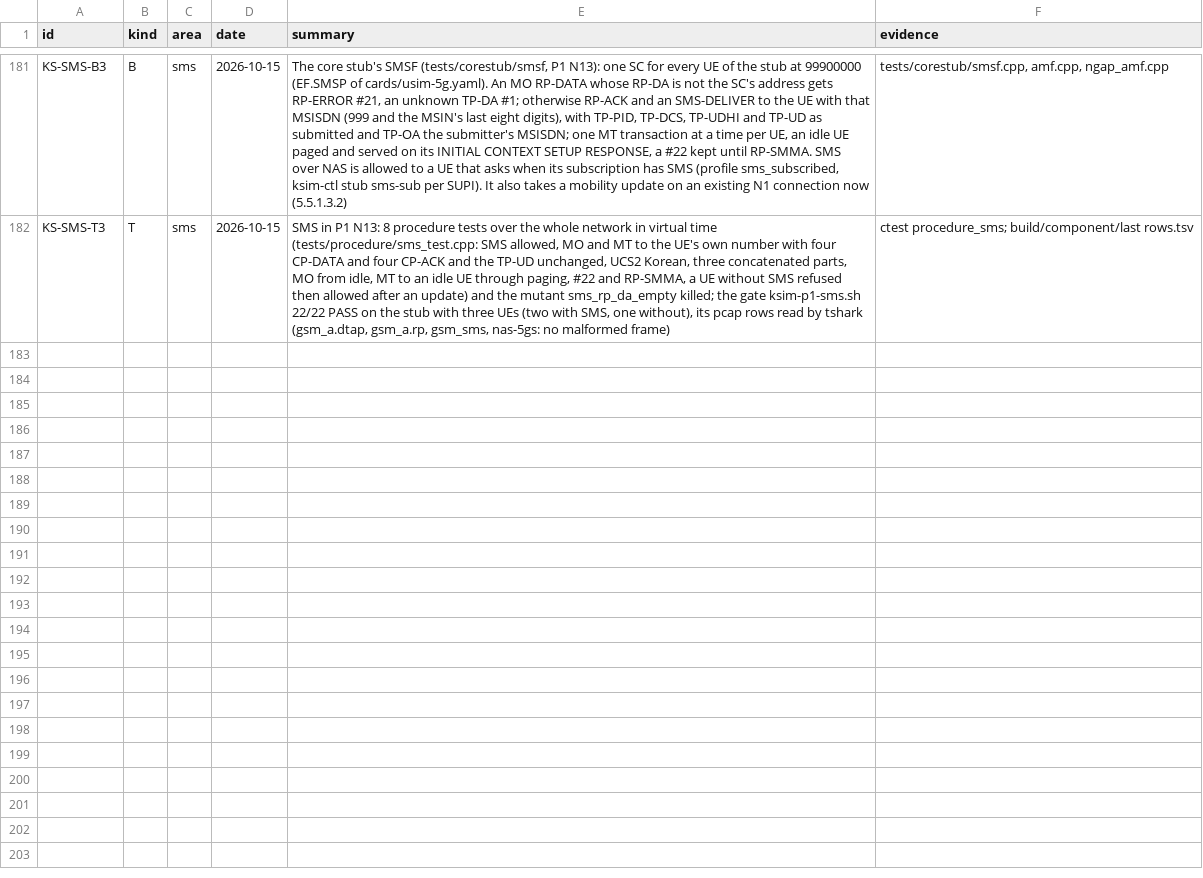
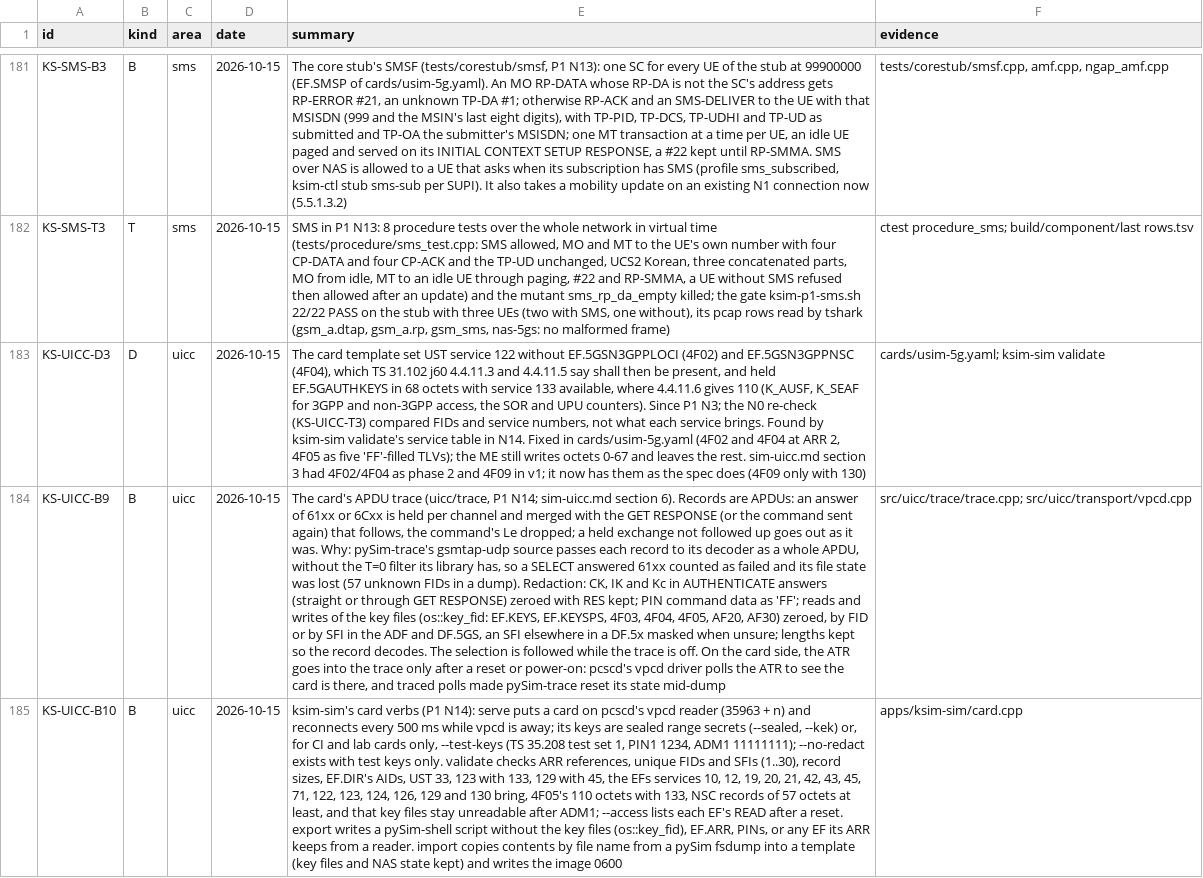
Before and after one commit to adijuliawan/kaluza-sim, a TSV file: docs/compliance/rows.tsv, drawn as a sheet; only a part is shown, gaps mark what is left out; the diff covers the shown part only; the diff names each change by its address in the sheet, - before the commit and + after, or states it on an @@ line.

Commit message:
P1 N14: card completion, vpcd, the APDU trace, pySim reads every EF
The card on a virtual reader and its tooling:
- uicc/transport/vpcd: the vsmartcard framing. VpcdCard puts the soft
  card behind pcscd's vpcd driver, so pySim sees a reader with a card;
  VpcdTransport is the terminal side for a card that connects. pcscd's
  ATR presence polls are answered but reset nothing.
- uicc/trace: GSMTAP-SIM records with redaction (CK/IK/Kc, PINs, and the
  key files EF.KEYS, EF.KEYSPS, 4F03, 4F04, 4F05, AF20 and AF30, by FID
  or SFI). Records are whole APDUs: 61xx/6Cxx are merged with what
  follows, because pySim-trace's GSMTAP source has no T=0 filter. The
  selection is followed even while the trace is off.
- ksim-sim serve (vpcd, --test-keys or sealed secrets, --personality
  sysmoISIM-SJA5, --trace-udp/--trace-pcap), validate (ARR references,
  FIDs/SFIs, records, EF.DIR, the files each UST service brings, key files
  never readable; --access), export (pySim-shell script without keys) and
  import (from a pySim fsdump).
- Runs: ksim-ctl ue sim info|read|trace on|off; the run's sim.pcapng.
  The component run traces every UE's card (KSIM_SIM_TRACE=1): 747 frames,
  tshark clean, and the canary finds no CK/IK from the 13 challenges.

Card fix found by validate's service table (KS-UICC-D3): service 122
needs EF.5GSN3GPPLOCI 4F02 and EF.5GSN3GPPNSC 4F04 (TS 31.102 4.4.11.3,
4.4.11.5), and with service 133 EF.5GAUTHKEYS is 110 octets (4.4.11.6).
The template had neither; both are fixed.

Oracle (tests/oracles/pysim_shell.py, CI hook 55-pysim, reader 1):
PYSIM_EF_READ=39/39 (AF20/AF30 refused 6982 under the SJA5 ATR),
pySim-trace decodes 37/37 EF reads with no unknown file, tshark 0
malformed, the test K absent; an fsdump imports into a valid image.
fuzz_vpcd found an empty trace record for an empty exchange (fixed).

Rows KS-UICC-D3, B9, B10, T5, T6; built.tsv KS-UICC-004, -009, KS-CTL-004.

```diff
--- a/docs/compliance/rows.tsv
+++ b/docs/compliance/rows.tsv
+row 183: KS-UICC-D3 | D | uicc | 2026-10-15 | The card template set UST service 122 without EF.5GSN3GPPLOCI (4F02) and EF.5GSN3GPPNSC (4F04), which TS 31.102 j60 4.4.11.3 and 4.4.11.5 say shall then be present, and held EF.5GAUTHKEYS in 68 octets with service 133 available, where 4.4.11.6 gives 110 (K_AUSF, K_SEAF for 3GPP and non-3GPP access, the SOR and UPU counters). Since P1 N3; the N0 re-check (KS-UICC-T3) compared FIDs and service numbers, not what each service brings. Found by ksim-sim validate's service table in N14. Fixed in cards/usim-5g.yaml (4F02 and 4F04 at ARR 2, 4F05 as five 'FF'-filled TLVs); the ME still writes octets 0-67 and leaves the rest. sim-uicc.md section 3 had 4F02/4F04 as phase 2 and 4F09 in v1; it now has them as the spec does (4F09 only with 130) | cards/usim-5g.yaml; ksim-sim validate
+row 184: KS-UICC-B9 | B | uicc | 2026-10-15 | The card's APDU trace (uicc/trace, P1 N14; sim-uicc.md section 6). Records are APDUs: an answer of 61xx or 6Cxx is held per channel and merged with the GET RESPONSE (or the command sent again) that follows, the command's Le dropped; a held exchange not followed up goes out as it was. Why: pySim-trace's gsmtap-udp source passes each record to its decoder as a whole APDU, without the T=0 filter its library has, so a SELECT answered 61xx counted as failed and its file state was lost (57 unknown FIDs in a dump). Redaction: CK, IK and Kc in AUTHENTICATE answers (straight or through GET RESPONSE) zeroed with RES kept; PIN command data as 'FF'; reads and writes of the key files (os::key_fid: EF.KEYS, EF.KEYSPS, 4F03, 4F04, 4F05, AF20, AF30) zeroed, by FID or by SFI in the ADF and DF.5GS, an SFI elsewhere in a DF.5x masked when unsure; lengths kept so the record decodes. The selection is followed while the trace is off. On the card side, the ATR goes into the trace only after a reset or power-on: pcscd's vpcd driver polls the ATR to see the card is there, and traced polls made pySim-trace reset its state mid-dump | src/uicc/trace/trace.cpp; src/uicc/transport/vpcd.cpp
+row 185: KS-UICC-B10 | B | uicc | 2026-10-15 | ksim-sim's card verbs (P1 N14): serve puts a card on pcscd's vpcd reader (35963 + n) and reconnects every 500 ms while vpcd is away; its keys are sealed range secrets (--sealed, --kek) or, for CI and lab cards only, --test-keys (TS 35.208 test set 1, PIN1 1234, ADM1 11111111); --no-redact exists with test keys only. validate checks ARR references, unique FIDs and SFIs (1..30), record sizes, EF.DIR's AIDs, UST 33, 123 with 133, 129 with 45, the EFs services 10, 12, 19, 20, 21, 42, 43, 45, 71, 122, 123, 124, 126, 129 and 130 bring, 4F05's 110 octets with 133, NSC records of 57 octets at least, and that key files stay unreadable after ADM1; --access lists each EF's READ after a reset. export writes a pySim-shell script without the key files (os::key_fid), EF.ARR, PINs, or any EF its ARR keeps from a reader. import copies contents by file name from a pySim fsdump into a template (key files and NAS state kept) and writes the image 0600 | apps/ksim-sim/card.cpp
```
Also changed, not shown: 2 added rows elsewhere in this file, docs/compliance/built.tsv, src/api/events.tsv, 43 other files.
